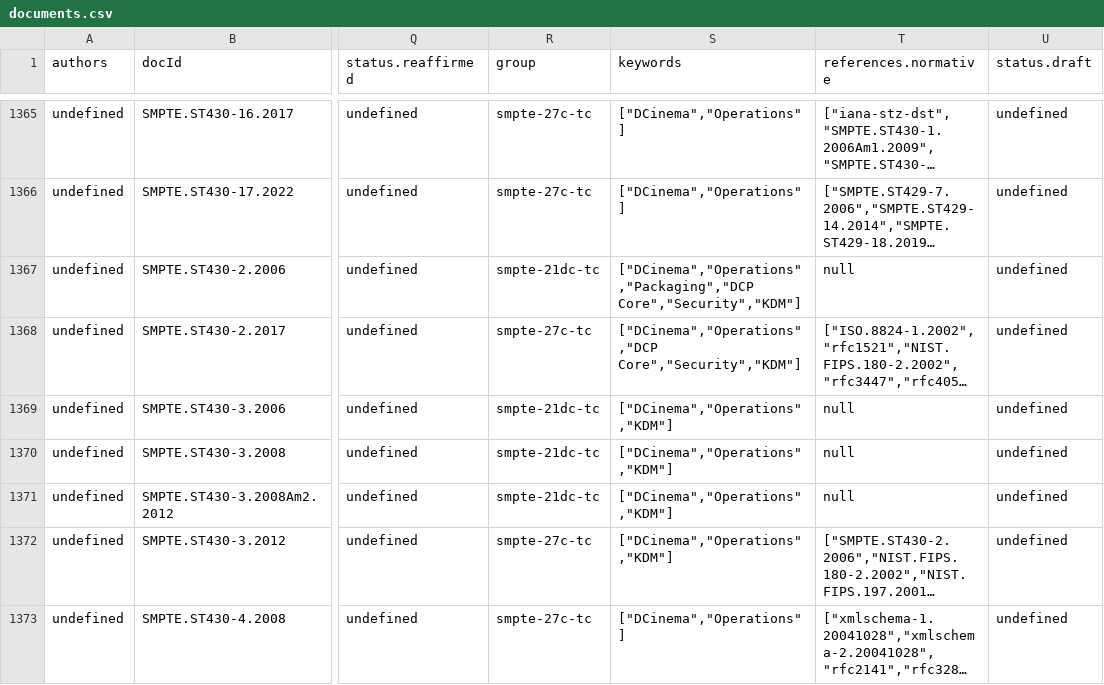
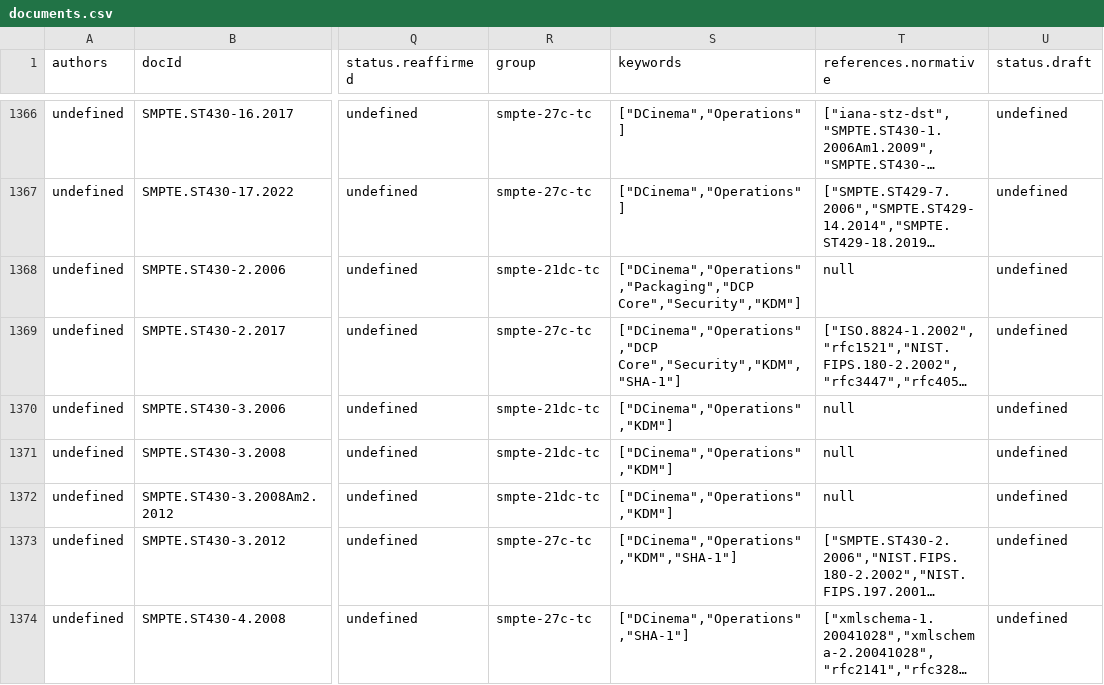
Before and after one commit to SteveLLamb/mediastandards-registry, a CSV file: documents.csv, drawn as a sheet; only a part is shown, gaps mark what is left out; long unchanged cells end in …; addresses are those after the commit; the diff covers the shown part only; the diff names each change by its address in the sheet, - before the commit and + after, or states it on an @@ line.

```diff
--- a/documents.csv
+++ b/documents.csv
-S1369 (keywords): ["DCinema","Operations","DCP Core","Security","KDM"]
+S1369 (keywords): ["DCinema","Operations","DCP Core","Security","KDM","SHA-1"]
-S1373 (keywords): ["DCinema","Operations","KDM"]
+S1373 (keywords): ["DCinema","Operations","KDM","SHA-1"]
-S1374 (keywords): ["DCinema","Operations"]
+S1374 (keywords): ["DCinema","Operations","SHA-1"]
```
Also changed, not shown: 1 added row and 12 edited cells elsewhere in this file, 4 other files.
